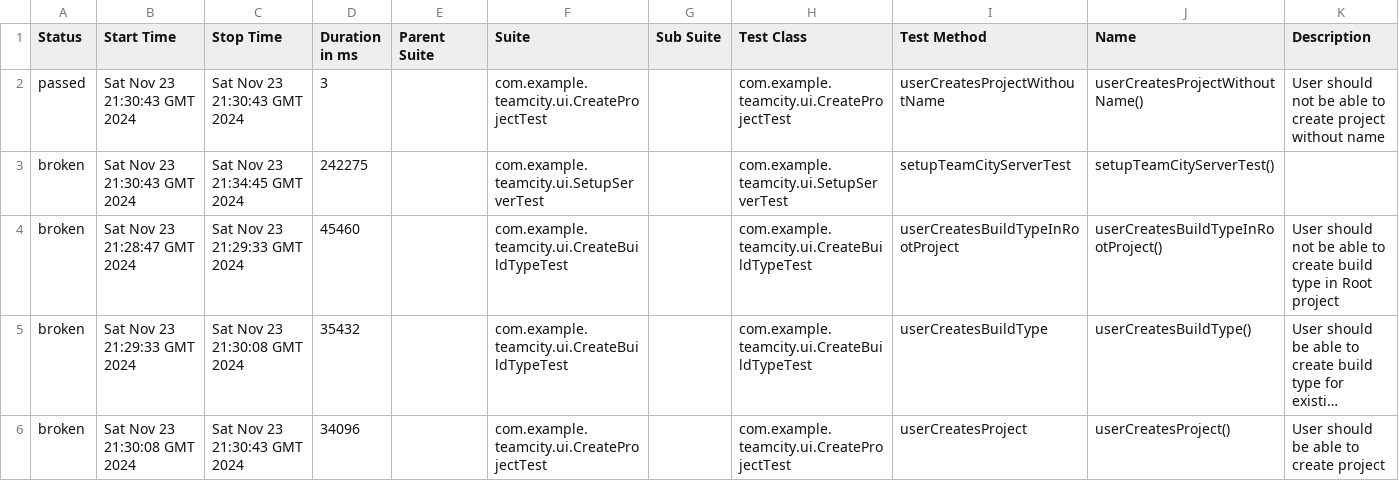
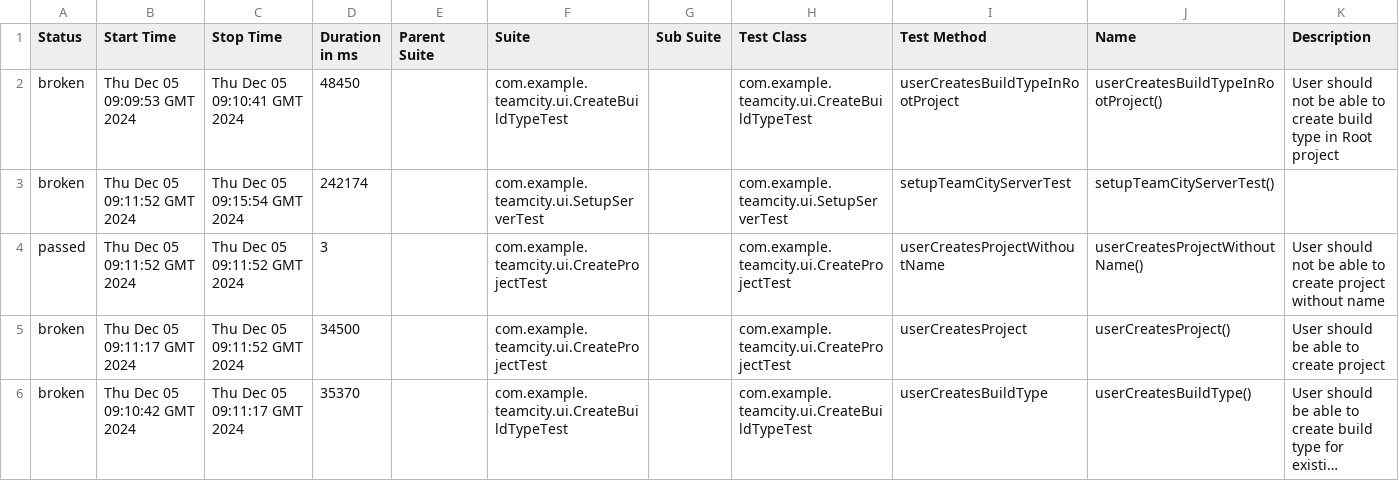
Before and after one commit to SubbotinMXM/teamcity-testing-framework, a CSV file: ui/15/data/suites.csv, drawn as a sheet; long unchanged cells end in …; removed rows and columns are numbered as before the commit, all else as after; the diff names each change by its address in the sheet, - before the commit and + after, or states it on an @@ line.

```diff
--- a/ui/15/data/suites.csv
+++ b/ui/15/data/suites.csv
+row 2: broken | Thu Dec 05 09:09:53 GMT 2024 | Thu Dec 05 09:10:41 GMT 2024 | 48450 |  | com.example.teamcity.ui.CreateBuildTypeTest |  | com.example.teamcity.ui.CreateBuildTypeTest | userCreatesBuildTypeInRootProject | userCreatesBuildTypeInRootProject() | User should not be able to create build type in Root project
+row 3: broken | Thu Dec 05 09:11:52 GMT 2024 | Thu Dec 05 09:15:54 GMT 2024 | 242174 |  | com.example.teamcity.ui.SetupServerTest |  | com.example.teamcity.ui.SetupServerTest | setupTeamCityServerTest | setupTeamCityServerTest()
-B4 (Start Time): Sat Nov 23 21:30:43 GMT 2024
+B4 (Start Time): Thu Dec 05 09:11:52 GMT 2024
-C4 (Stop Time): Sat Nov 23 21:30:43 GMT 2024
+C4 (Stop Time): Thu Dec 05 09:11:52 GMT 2024
-row 3: broken | Sat Nov 23 21:30:43 GMT 2024 | Sat Nov 23 21:34:45 GMT 2024 | 242275 |  | com.example.teamcity.ui.SetupServerTest |  | com.example.teamcity.ui.SetupServerTest | setupTeamCityServerTest | setupTeamCityServerTest()
-B5 (Start Time): Sat Nov 23 21:28:47 GMT 2024
+B5 (Start Time): Thu Dec 05 09:11:17 GMT 2024
-C5 (Stop Time): Sat Nov 23 21:29:33 GMT 2024
+C5 (Stop Time): Thu Dec 05 09:11:52 GMT 2024
-D5 (Duration in ms): 45460
+D5 (Duration in ms): 34500
-F5 (Suite): com.example.teamcity.ui.CreateBuildTypeTest
+F5 (Suite): com.example.teamcity.ui.CreateProjectTest
-H5 (Test Class): com.example.teamcity.ui.CreateBuildTypeTest
+H5 (Test Class): com.example.teamcity.ui.CreateProjectTest
-I5 (Test Method): userCreatesBuildTypeInRootProject
+I5 (Test Method): userCreatesProject
-J5 (Name): userCreatesBuildTypeInRootProject()
+J5 (Name): userCreatesProject()
-K5 (Description): User should not be able to create build type in Root project
+K5 (Description): User should be able to create project
-B6 (Start Time): Sat Nov 23 21:29:33 GMT 2024
+B6 (Start Time): Thu Dec 05 09:10:42 GMT 2024
-C6 (Stop Time): Sat Nov 23 21:30:08 GMT 2024
+C6 (Stop Time): Thu Dec 05 09:11:17 GMT 2024
-D6 (Duration in ms): 35432
+D6 (Duration in ms): 35370
-row 6: broken | Sat Nov 23 21:30:08 GMT 2024 | Sat Nov 23 21:30:43 GMT 2024 | 34096 |  | com.example.teamcity.ui.CreateProjectTest |  | com.example.teamcity.ui.CreateProjectTest | userCreatesProject | userCreatesProject() | User should be able to create project
```
Also changed, not shown: 52 other files.
